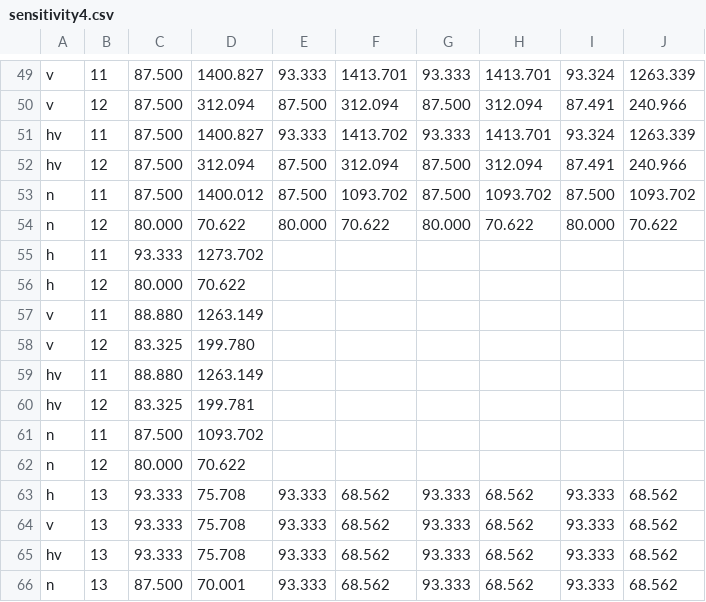
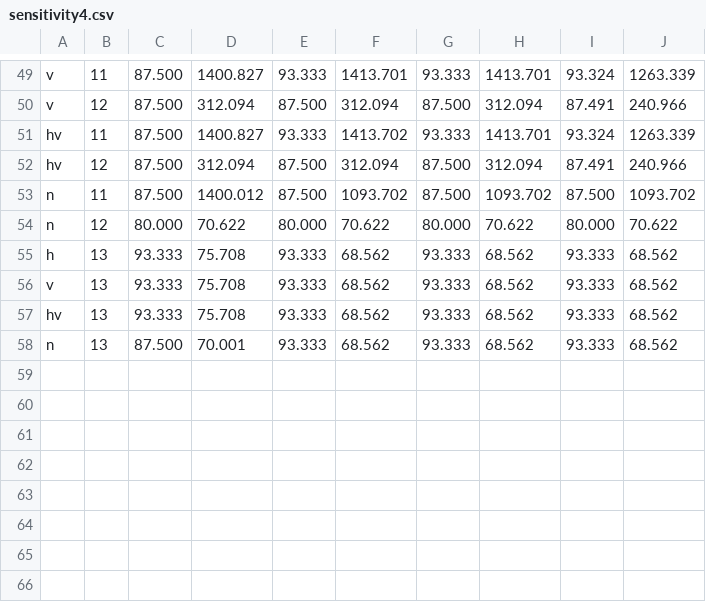
Before and after one commit to 108anup/NetMon-query-planner, a CSV file: gurobi/outputs/4_mem_eq_with_tol/sensitivity4.csv, drawn as a sheet; only a part is shown, gaps mark what is left out; the diff names each change by its address in the sheet, - before the commit and + after, or states it on an @@ line.

```diff
--- a/gurobi/outputs/4_mem_eq_with_tol/sensitivity4.csv
+++ b/gurobi/outputs/4_mem_eq_with_tol/sensitivity4.csv
-row 55: h | 11 | 93.333 | 1273.702
-row 56: h | 12 | 80.000 | 70.622
-row 57: v | 11 | 88.880 | 1263.149
-row 58: v | 12 | 83.325 | 199.780
-row 59: hv | 11 | 88.880 | 1263.149
-row 60: hv | 12 | 83.325 | 199.781
-row 61: n | 11 | 87.500 | 1093.702
-row 62: n | 12 | 80.000 | 70.622
```
Also changed, not shown: 3 other files.
